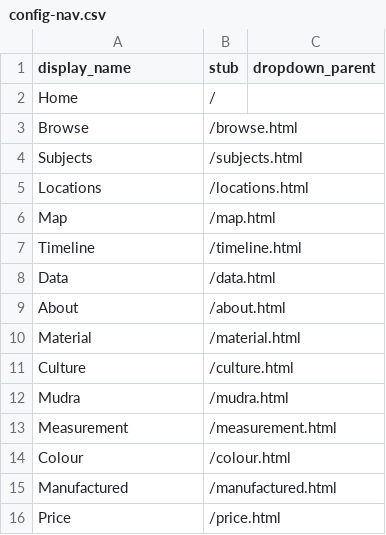
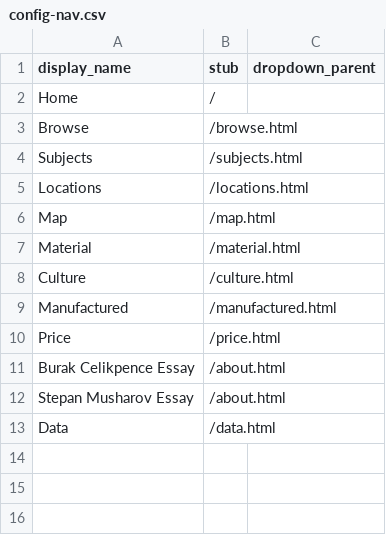
Before and after one commit to ceresdigaproject/economicorsacred1, a CSV file: _data/config-nav.csv, drawn as a sheet.

Commit message:
Update config-nav.csv

```diff
--- a/_data/config-nav.csv
+++ b/_data/config-nav.csv
@@ -6,11 +6,8 @@ Locations,/locations.html
 Map,/map.html
-Timeline,/timeline.html
-Data,/data.html
-About,/about.html
 Material,/material.html
 Culture,/culture.html
-Mudra,/mudra.html
-Measurement,/measurement.html
-Colour,/colour.html
 Manufactured,/manufactured.html
 Price,/price.html
+Burak Celikpence Essay,/about.html
+Stepan Musharov Essay,/about.html
+Data,/data.html
```
